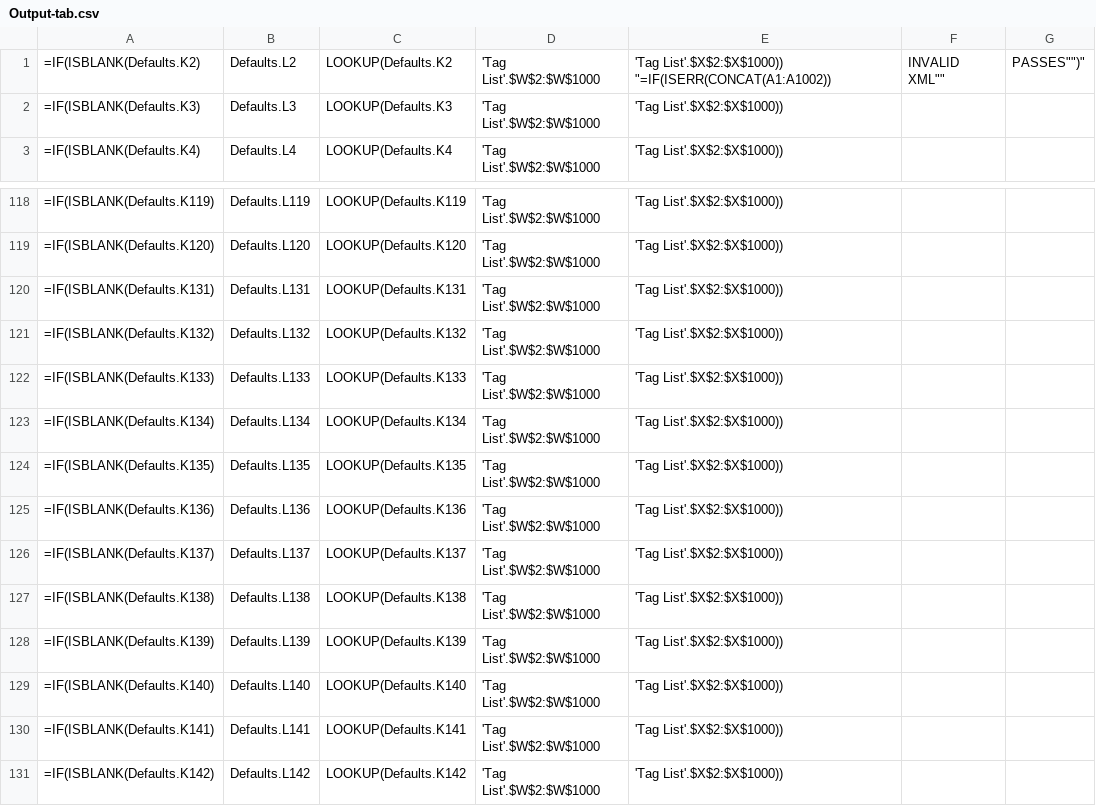
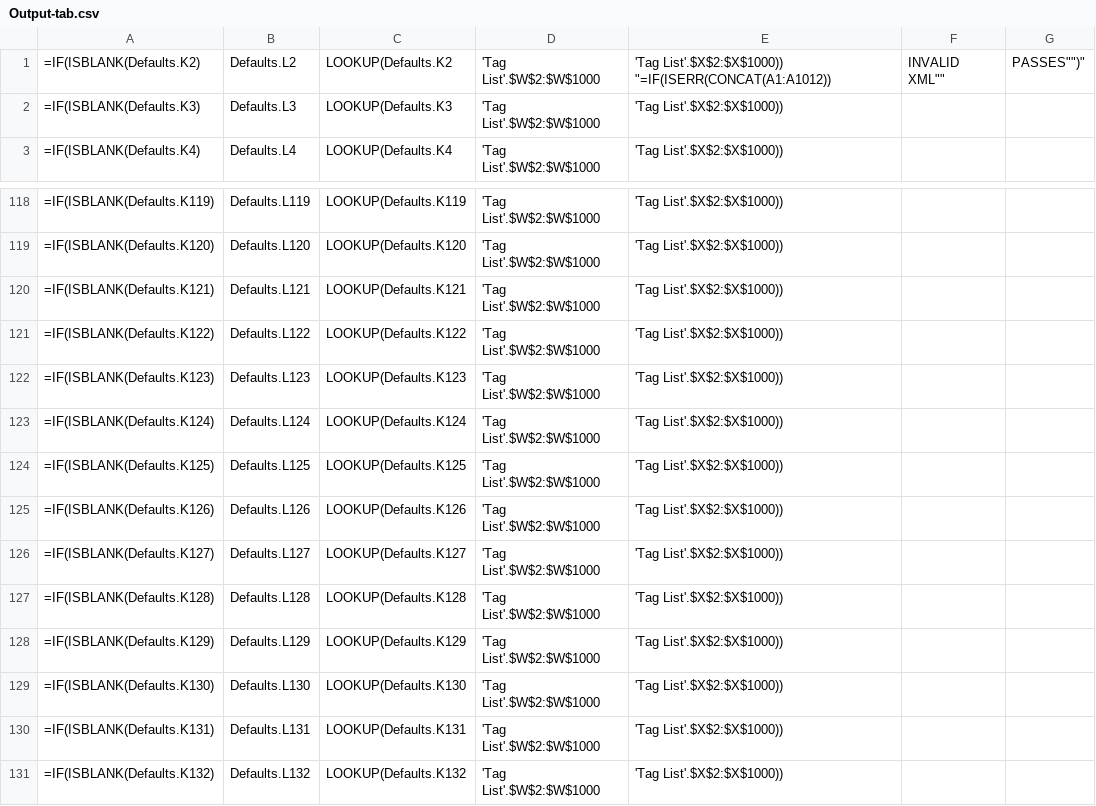
Before and after one commit to Avante-Vangard/AV-Evangard-LO6.4.7.2, a CSV file: Calc/Verify/Output-tab.csv, drawn as a sheet; only a part is shown, gaps mark what is left out; the shorter side is filled out with more unchanged rows.

```diff
--- a/Calc/Verify/Output-tab.csv
+++ b/Calc/Verify/Output-tab.csv
@@ -1,2 +1,2 @@
-=IF(ISBLANK(Defaults.K2),Defaults.L2,LOOKUP(Defaults.K2,'Tag List'.$W$2:$W$1000,'Tag List'.$X$2:$X$1000))	"=IF(ISERR(CONCAT(A1:A1002)),""INVALID XML"",""PASSES"")"
+=IF(ISBLANK(Defaults.K2),Defaults.L2,LOOKUP(Defaults.K2,'Tag List'.$W$2:$W$1000,'Tag List'.$X$2:$X$1000))	"=IF(ISERR(CONCAT(A1:A1012)),""INVALID XML"",""PASSES"")"
 =IF(ISBLANK(Defaults.K3),Defaults.L3,LOOKUP(Defaults.K3,'Tag List'.$W$2:$W$1000,'Tag List'.$X$2:$X$1000))	
@@ -119,2 +119,12 @@
 =IF(ISBLANK(Defaults.K120),Defaults.L120,LOOKUP(Defaults.K120,'Tag List'.$W$2:$W$1000,'Tag List'.$X$2:$X$1000))	
+=IF(ISBLANK(Defaults.K121),Defaults.L121,LOOKUP(Defaults.K121,'Tag List'.$W$2:$W$1000,'Tag List'.$X$2:$X$1000))	
+=IF(ISBLANK(Defaults.K122),Defaults.L122,LOOKUP(Defaults.K122,'Tag List'.$W$2:$W$1000,'Tag List'.$X$2:$X$1000))	
+=IF(ISBLANK(Defaults.K123),Defaults.L123,LOOKUP(Defaults.K123,'Tag List'.$W$2:$W$1000,'Tag List'.$X$2:$X$1000))	
+=IF(ISBLANK(Defaults.K124),Defaults.L124,LOOKUP(Defaults.K124,'Tag List'.$W$2:$W$1000,'Tag List'.$X$2:$X$1000))	
+=IF(ISBLANK(Defaults.K125),Defaults.L125,LOOKUP(Defaults.K125,'Tag List'.$W$2:$W$1000,'Tag List'.$X$2:$X$1000))	
+=IF(ISBLANK(Defaults.K126),Defaults.L126,LOOKUP(Defaults.K126,'Tag List'.$W$2:$W$1000,'Tag List'.$X$2:$X$1000))	
+=IF(ISBLANK(Defaults.K127),Defaults.L127,LOOKUP(Defaults.K127,'Tag List'.$W$2:$W$1000,'Tag List'.$X$2:$X$1000))	
+=IF(ISBLANK(Defaults.K128),Defaults.L128,LOOKUP(Defaults.K128,'Tag List'.$W$2:$W$1000,'Tag List'.$X$2:$X$1000))	
+=IF(ISBLANK(Defaults.K129),Defaults.L129,LOOKUP(Defaults.K129,'Tag List'.$W$2:$W$1000,'Tag List'.$X$2:$X$1000))	
+=IF(ISBLANK(Defaults.K130),Defaults.L130,LOOKUP(Defaults.K130,'Tag List'.$W$2:$W$1000,'Tag List'.$X$2:$X$1000))	
 =IF(ISBLANK(Defaults.K131),Defaults.L131,LOOKUP(Defaults.K131,'Tag List'.$W$2:$W$1000,'Tag List'.$X$2:$X$1000))	
```
Also changed, not shown: Calc/Verify/BasePoints-tab.csv, Calc/Verify/Config-tab.csv, 3 other files.
